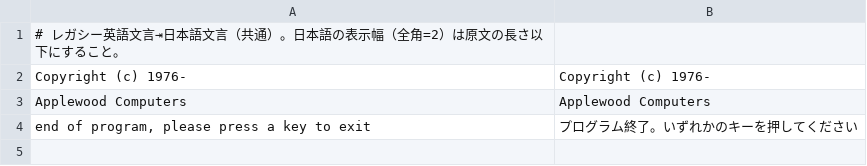
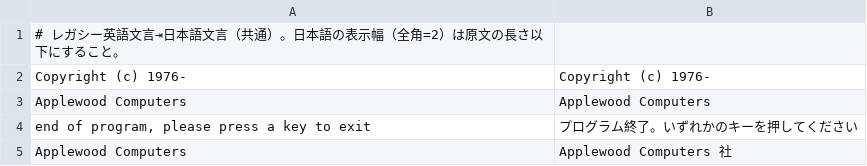
Before and after one commit to madmerger/ACAS, a TSV file: java/src/main/resources/i18n/common.tsv, drawn as a sheet.

```diff
--- a/java/src/main/resources/i18n/common.tsv
+++ b/java/src/main/resources/i18n/common.tsv
@@ -4 +4,2 @@ Applewood Computers	Applewood Computers
 end of program, please press a key to exit	プログラム終了。いずれかのキーを押してください
+Applewood Computers	Applewood Computers 社
```
Also changed, not shown: java/src/main/resources/i18n/gl.tsv, java/src/main/resources/i18n/irs.tsv, 7 other files.
